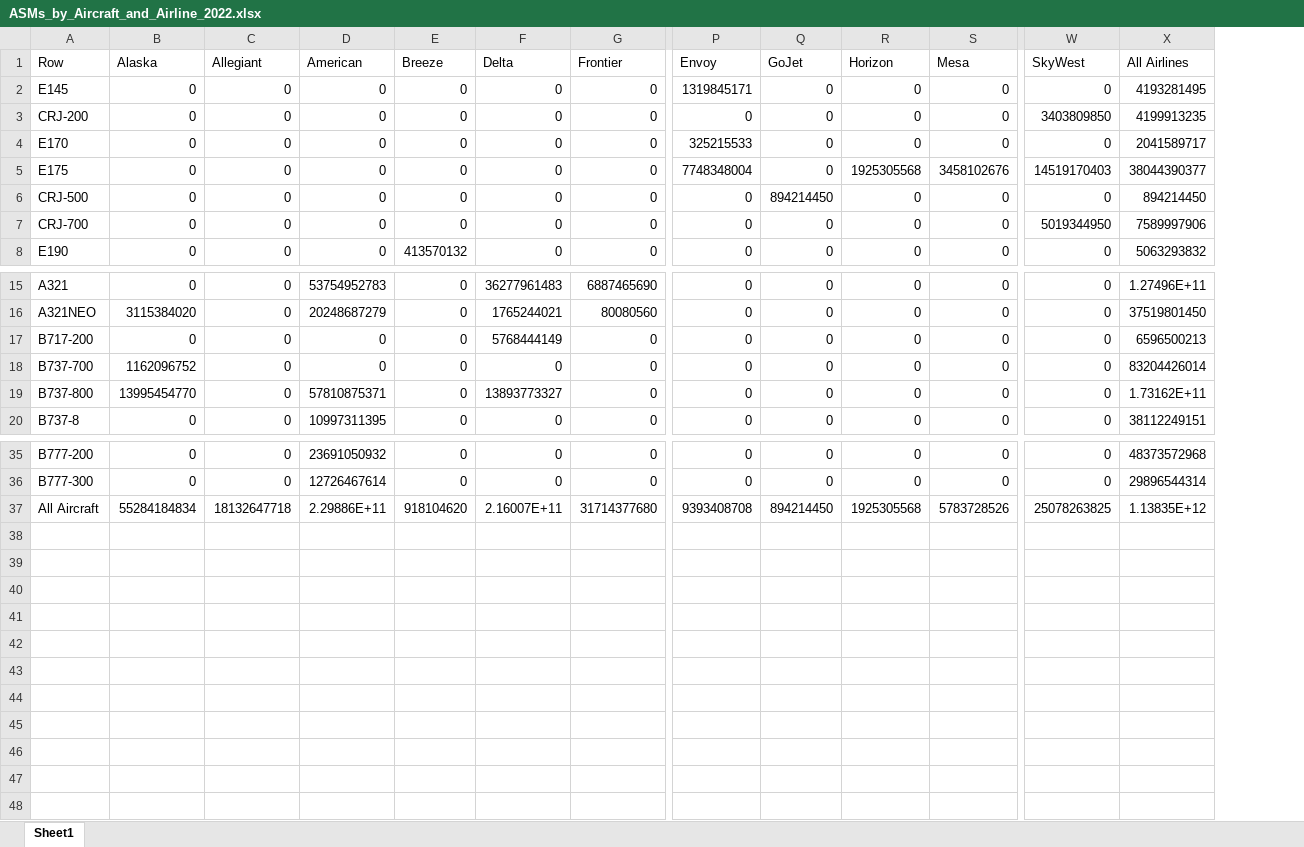
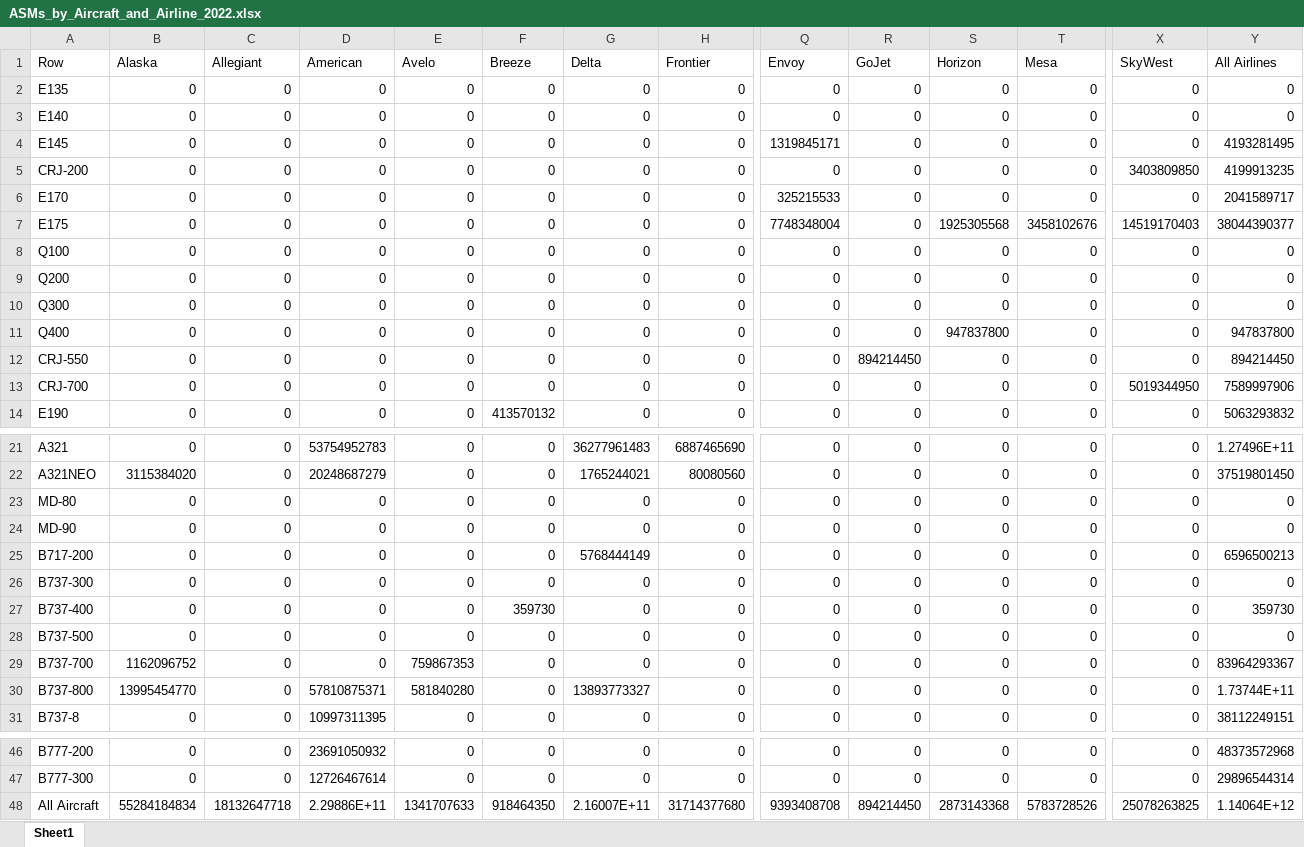
Before and after one commit to andyeske/Airline-Data-Analysis-Tools, an Excel workbook: Output Data Tables/APAT Outputs/Overview Tables/2022/ASMs_by_Aircraft_and_Airline_2022.xlsx, sheet Sheet1, drawn as a sheet; only a part is shown, gaps mark what is left out; values as stored, in another font and other column widths than the file's, no borders; addresses are those after the commit; rows hold the shown columns only; the diff names each change by its address in the sheet, - before the commit and + after, or states it on an @@ line.

```diff
--- a/Output Data Tables/APAT Outputs/Overview Tables/2022/ASMs_by_Aircraft_and_Airline_2022.xlsx (sheet Sheet1)
+++ b/Output Data Tables/APAT Outputs/Overview Tables/2022/ASMs_by_Aircraft_and_Airline_2022.xlsx (sheet Sheet1)
+column E (Avelo), rows 4-7: all 0; rows 12-14: all 0; rows 21-22: 0 | 0; row 25: 0; rows 29-31: 759867353 | 581840280 | 0; rows 46-48: 0 | 0 | 1341707633
+row 2: E135 | 0 | 0 | 0 | 0 | 0 | 0 | 0 | 0 | 0 | 0 | 0 | 0 | 0
+row 3: E140 | 0 | 0 | 0 | 0 | 0 | 0 | 0 | 0 | 0 | 0 | 0 | 0 | 0
+row 8: Q100 | 0 | 0 | 0 | 0 | 0 | 0 | 0 | 0 | 0 | 0 | 0 | 0 | 0
+row 9: Q200 | 0 | 0 | 0 | 0 | 0 | 0 | 0 | 0 | 0 | 0 | 0 | 0 | 0
+row 10: Q300 | 0 | 0 | 0 | 0 | 0 | 0 | 0 | 0 | 0 | 0 | 0 | 0 | 0
+row 11: Q400 | 0 | 0 | 0 | 0 | 0 | 0 | 0 | 0 | 0 | 947837800 | 0 | 0 | 947837800
-A12 (Row): CRJ-500
+A12 (Row): CRJ-550
+row 23: MD-80 | 0 | 0 | 0 | 0 | 0 | 0 | 0 | 0 | 0 | 0 | 0 | 0 | 0
+row 24: MD-90 | 0 | 0 | 0 | 0 | 0 | 0 | 0 | 0 | 0 | 0 | 0 | 0 | 0
+row 26: B737-300 | 0 | 0 | 0 | 0 | 0 | 0 | 0 | 0 | 0 | 0 | 0 | 0 | 0
+row 27: B737-400 | 0 | 0 | 0 | 0 | 359730 | 0 | 0 | 0 | 0 | 0 | 0 | 0 | 359730
+row 28: B737-500 | 0 | 0 | 0 | 0 | 0 | 0 | 0 | 0 | 0 | 0 | 0 | 0 | 0
-Y29 (All Airlines): 83204426014
+Y29 (All Airlines): 83964293367
-Y30 (All Airlines): 1.73162E+11
+Y30 (All Airlines): 1.73744E+11
-F48 (Breeze): 918104620
+F48 (Breeze): 918464350
-S48 (Horizon): 1925305568
+S48 (Horizon): 2873143368
-Y48 (All Airlines): 1.13835E+12
+Y48 (All Airlines): 1.14064E+12
```
Also changed, not shown: Output Data Tables/APAT Outputs/Overview Tables/2022/Departures_by_Aircraft_and_Airline_2022.xlsx, Output Data Tables/APAT Outputs/Overview Tables/2022/LFs_by_Aircraft_and_Airline_2022.xlsx, 3 other files.
